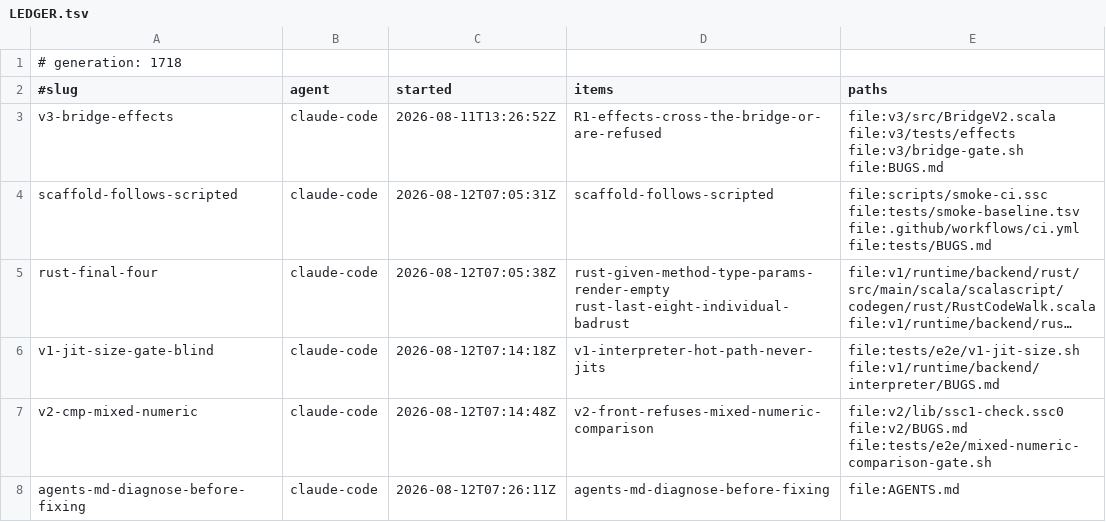
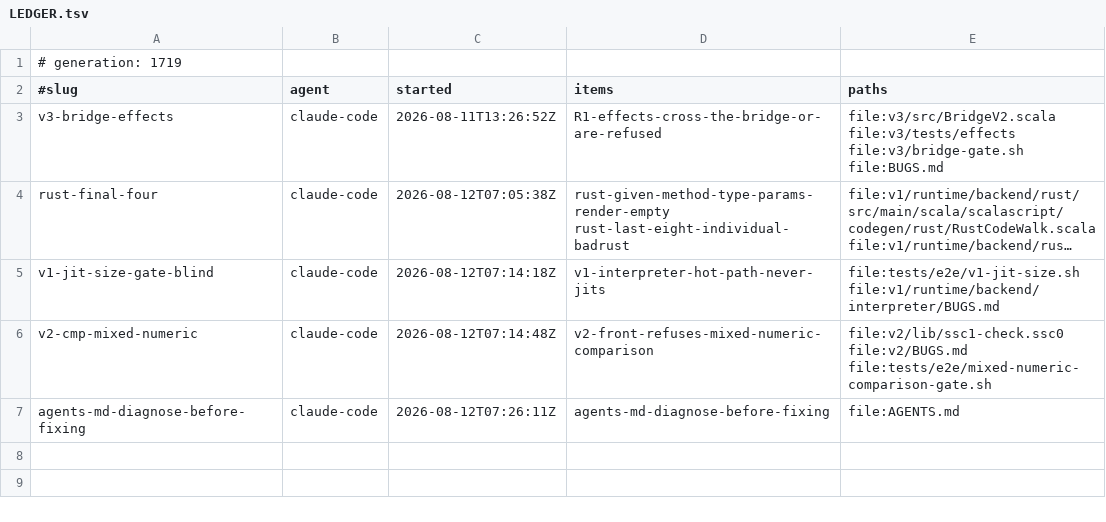
Before and after one commit to sergey-scherbina/scalascript, a TSV file: .work/active/LEDGER.tsv, drawn as a sheet; long unchanged cells end in …; the diff names each change by its address in the sheet, - before the commit and + after, or states it on an @@ line.

Commit message:
release-claim: scaffold-follows-scripted [evidence: level 3] — MY REGRESSION, FOUND AND FIXED. Yesterday's smoke trim moved sbt-plugin-scripted to the full suite and took with it the local publish of sbt-scalascript-interop. scaffold-loads-its-build runs sbt update on a scaffolded project whose plugins.sbt carries addSbtPlugin of exactly that artifact, so main went red with sbt.librarymanagement.ResolveException Not found -- SIX failures in eight runs, and I only looked because the user asked what to do next and I checked CI health first. THE TWO ARE ONE UNIT: both need sbt, and one publishes what the other resolves. I read the per-check timing table, saw two independent rows and moved one. A TIMING TABLE CANNOT SHOW A COUPLING. The only place it was written down is a line in smoke-ci.ssc saying both checks failed together when the sbt setup was skipped on a cache hit -- I read that as being about sbt setup, not about the pair, and the misreading cost six red runs on a shared branch. Moved to ci.yml directly after its publisher, with the ordering requirement stated in BOTH files so the next move keeps them together. Verified 81 checks green. WHAT THE TRIM DID ACHIEVE, stated separately so it is not confused with the above: runs now reach a verdict instead of dying at the 20-minute job timeout, which was its entire purpose. The suite is still OVER its derived budget on the runner, and that is a different check with a different cause -- removing rows lowers the derived budget by roughly what it lowers the runtime, so trimming does not buy budget headroom. Worth saying plainly rather than leaving as an implied win. LEVEL 3: smoke-ci 81/81 green locally after the fix; the coupling is now written in the two files that decide where these checks live.
landed (commits on feature/scaffold-follows-scripted touching this claim's scope): 790d54486  [skip ci]

```diff
--- a/.work/active/LEDGER.tsv
+++ b/.work/active/LEDGER.tsv
-A1 (#slug): # generation: 1718
+A1 (#slug): # generation: 1719
-row 4: scaffold-follows-scripted | claude-code | 2026-08-12T07:05:31Z | scaffold-follows-scripted | file:scripts/smoke-ci.ssc file:tests/smoke-baseline.tsv file:.github/workflows/ci.yml file:tests/BUGS.md
```
Also changed, not shown: 1 other file.
